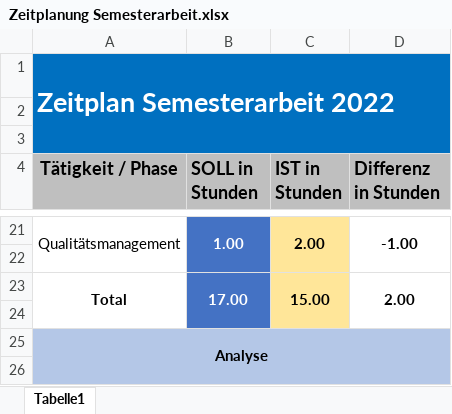
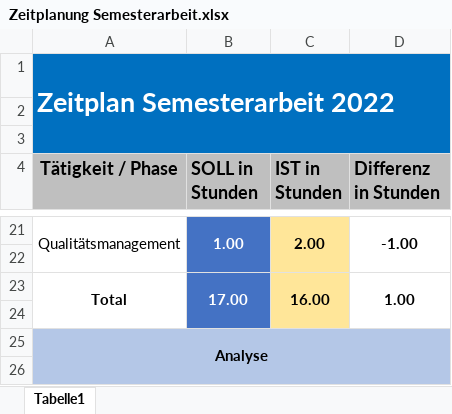
Before and after one commit to sirtheta/ImmoGlobal_Semesterarbeit, an Excel workbook: Zeitplanung Semesterarbeit.xlsx, sheet Tabelle1, drawn as a sheet; only a part is shown, gaps mark what is left out; values as stored, in another font and other column widths than the file's, no borders; conditional formats not drawn; the diff covers the shown part only; the diff names each change by its address in the sheet, - before the commit and + after, or states it on an @@ line.

```diff
--- a/Zeitplanung Semesterarbeit.xlsx (sheet Tabelle1)
+++ b/Zeitplanung Semesterarbeit.xlsx (sheet Tabelle1)
-C23 (IST in Stunden): 15.00
+C23 (IST in Stunden): 16.00
-D23 (Differenz in Stunden): 2.00
+D23 (Differenz in Stunden): 1.00
```
Also changed, not shown: 14 edited cells elsewhere in this sheet, 1 other file.
